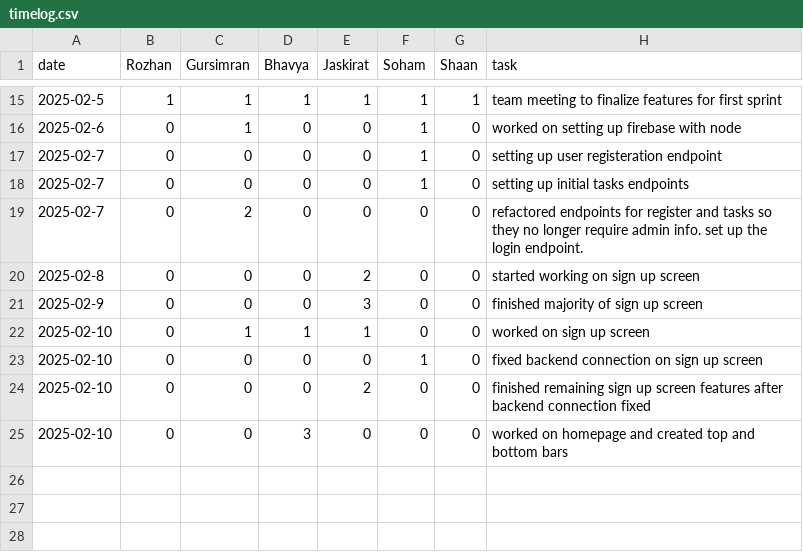
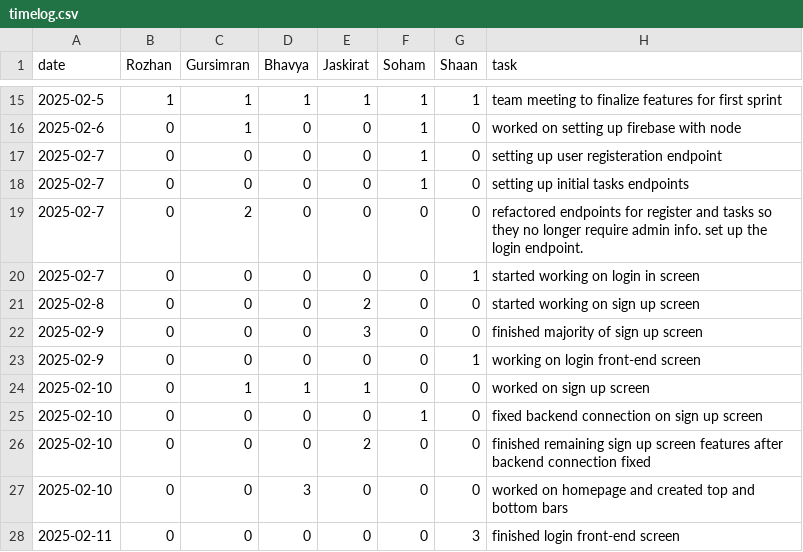
Before and after one commit to soham06/team08-PetPal, a CSV file: timelog.csv, drawn as a sheet; only a part is shown, gaps mark what is left out; the diff names each change by its address in the sheet, - before the commit and + after, or states it on an @@ line.

Commit message:
Update timelog.csv

```diff
--- a/timelog.csv
+++ b/timelog.csv
+row 20: 2025-02-7 | 0 | 0 | 0 | 0 | 0 | 1 | started working on login in screen
+row 23: 2025-02-9 | 0 | 0 | 0 | 0 | 0 | 1 | working on login front-end screen
+row 28: 2025-02-11 | 0 | 0 | 0 | 0 | 0 | 3 | finished login front-end screen
```
